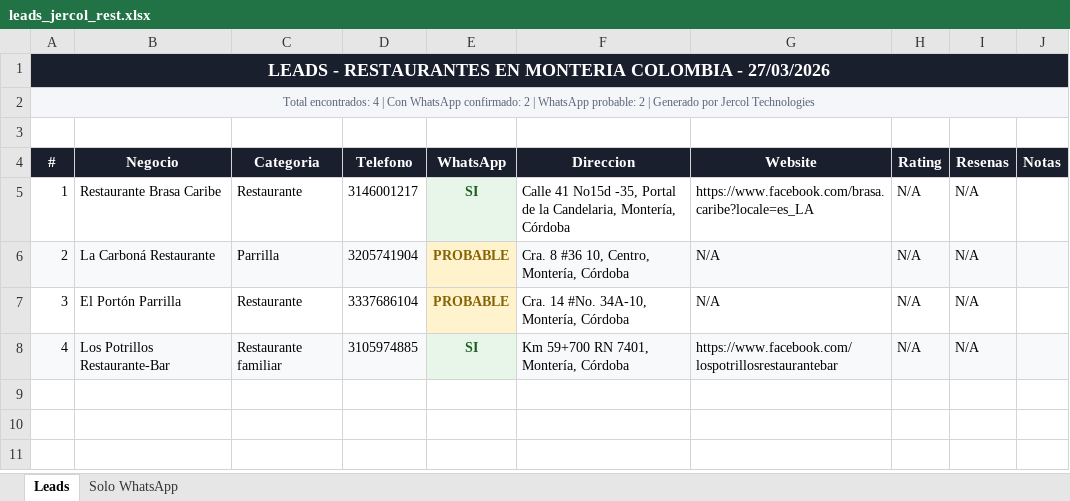
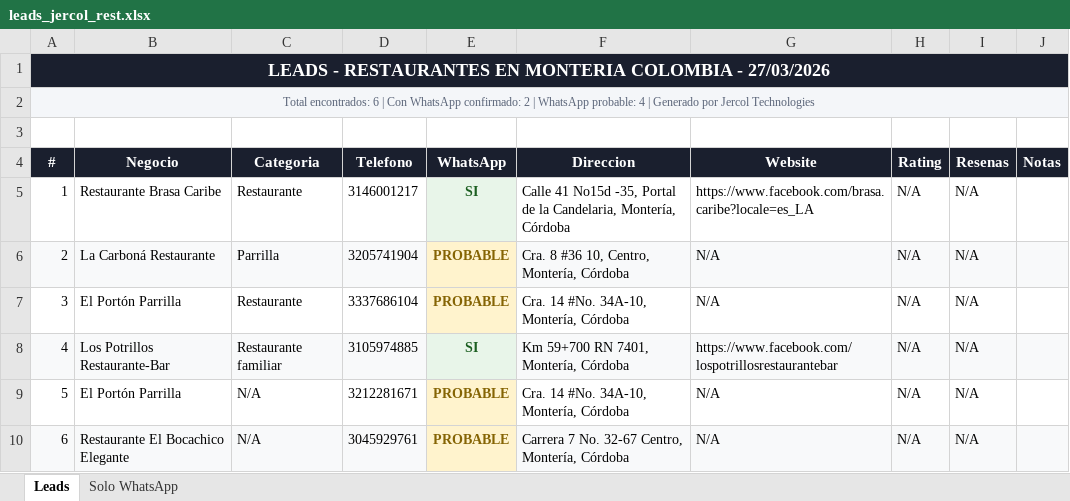
Before and after one commit to JotaEmeTrece/leads_searche, an Excel workbook: leads_jercol_rest.xlsx, sheet Leads, drawn as a sheet; values as stored, in another font and other column widths than the file's, no borders; the diff names each change by its address in the sheet, - before the commit and + after, or states it on an @@ line.

```diff
--- a/leads_jercol_rest.xlsx (sheet Leads)
+++ b/leads_jercol_rest.xlsx (sheet Leads)
-A2 (#): Total encontrados: 4 | Con WhatsApp confirmado: 2 | WhatsApp probable: 2 | Generado…
+A2 (#): Total encontrados: 6 | Con WhatsApp confirmado: 2 | WhatsApp probable: 4 | Generado…
+row 9: 5 | El Portón Parrilla | N/A | 3212281671 | PROBABLE | Cra. 14 #No. 34A-10, Montería, Córdoba | N/A | N/A | N/A
+row 10: 6 | Restaurante El Bocachico Elegante | N/A | 3045929761 | PROBABLE | Carrera 7 No. 32-67 Centro, Montería, Córdoba | N/A | N/A | N/A
```
Also changed, not shown: sheet Solo WhatsApp, 3 other files.
